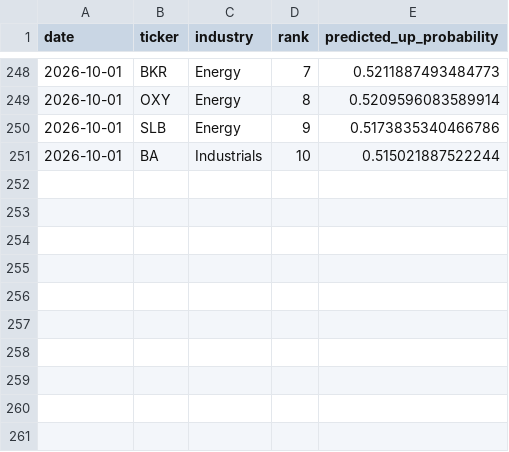
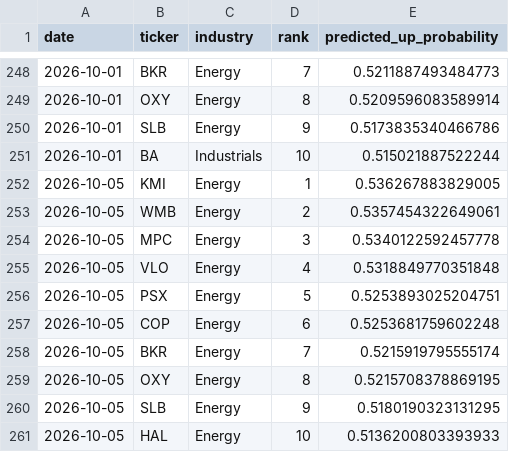
Before and after one commit to pjain646/stock-market-agent, a CSV file: candidates/picks_history.csv, drawn as a sheet; only a part is shown, gaps mark what is left out.

```diff
--- a/candidates/picks_history.csv
+++ b/candidates/picks_history.csv
@@ -251 +251,11 @@ date,ticker,industry,rank,predicted_up_probability
 2026-10-01,BA,Industrials,10,0.515021887522244
+2026-10-05,KMI,Energy,1,0.536267883829005
+2026-10-05,WMB,Energy,2,0.5357454322649061
+2026-10-05,MPC,Energy,3,0.5340122592457778
+2026-10-05,VLO,Energy,4,0.5318849770351848
+2026-10-05,PSX,Energy,5,0.5253893025204751
+2026-10-05,COP,Energy,6,0.5253681759602248
+2026-10-05,BKR,Energy,7,0.5215919795555174
+2026-10-05,OXY,Energy,8,0.5215708378869195
+2026-10-05,SLB,Energy,9,0.5180190323131295
+2026-10-05,HAL,Energy,10,0.5136200803393933
```
Also changed, not shown: candidates/candidates.csv, 2 other files.
